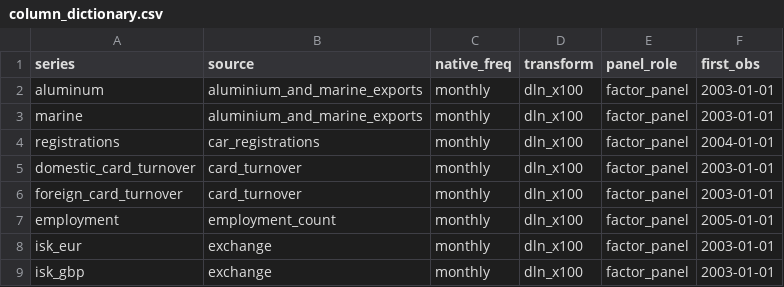
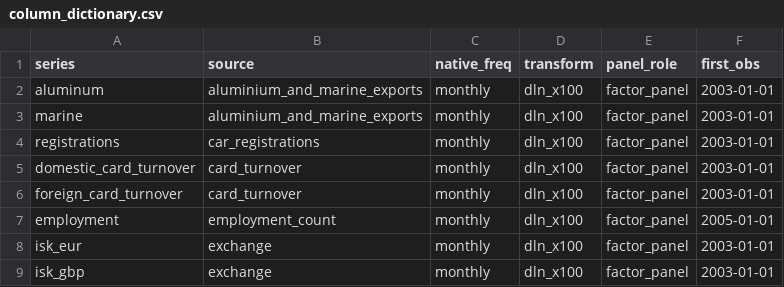
Before and after one commit to hagdeild/thjodhagslikan, a CSV file: data/processed/column_dictionary.csv, drawn as a sheet; only a part is shown.

```diff
--- a/data/processed/column_dictionary.csv
+++ b/data/processed/column_dictionary.csv
@@ -3,3 +3,3 @@ aluminum,aluminium_and_marine_exports,monthly,dln_x100,factor_panel,2003-01-01
 marine,aluminium_and_marine_exports,monthly,dln_x100,factor_panel,2003-01-01
-registrations,car_registrations,monthly,dln_x100,factor_panel,2004-01-01
+registrations,car_registrations,monthly,dln_x100,factor_panel,2003-01-01
 domestic_card_turnover,card_turnover,monthly,dln_x100,factor_panel,2003-01-01
```
Also changed, not shown: data/raw/car_registrations.csv, 6 other files.
